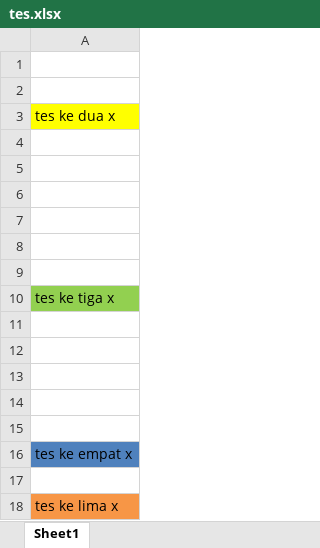
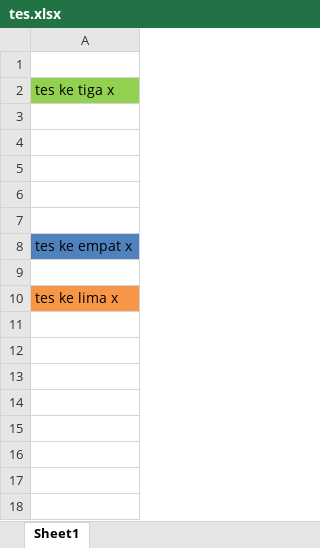
Before and after one commit to matul00/testing, an Excel workbook: tes.xlsx, sheet Sheet1, drawn as a sheet; values as stored, in another font and other column widths than the file's, no borders; the diff names each change by its address in the sheet, - before the commit and + after, or states it on an @@ line.

Commit message:
del baris 2

```diff
--- a/tes.xlsx (sheet Sheet1)
+++ b/tes.xlsx (sheet Sheet1)
-row 2: (empty)
-row 3: tes ke dua x
-row 4: (empty)
-row 5: (empty)
-row 6: (empty)
-row 7: (empty)
-row 8: (empty)
-row 9: (empty)
```
